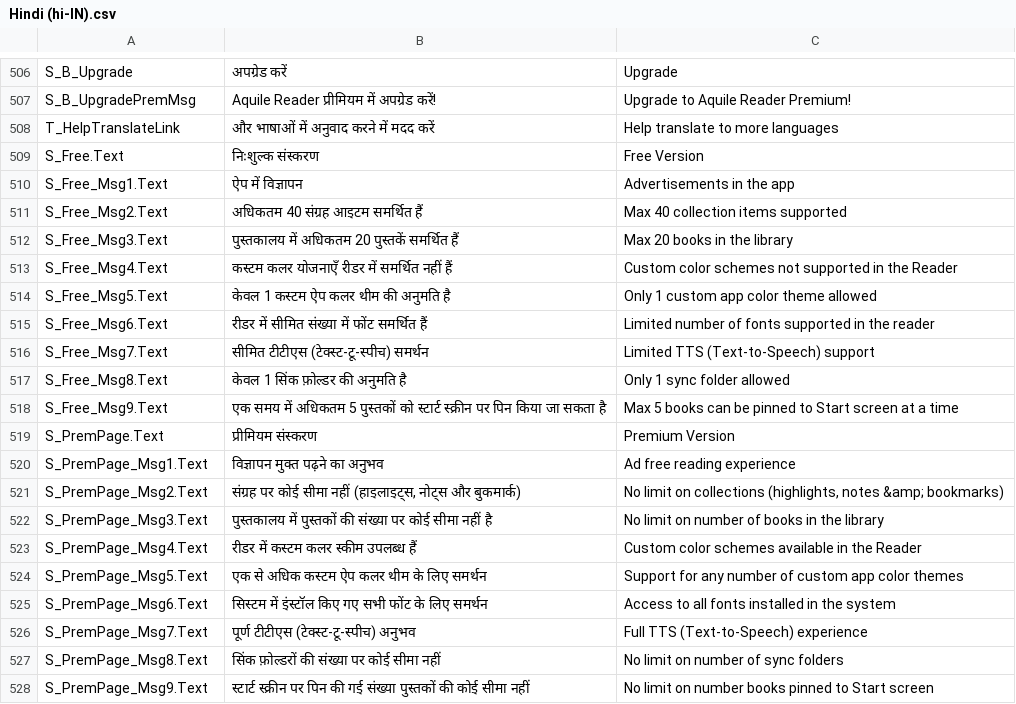
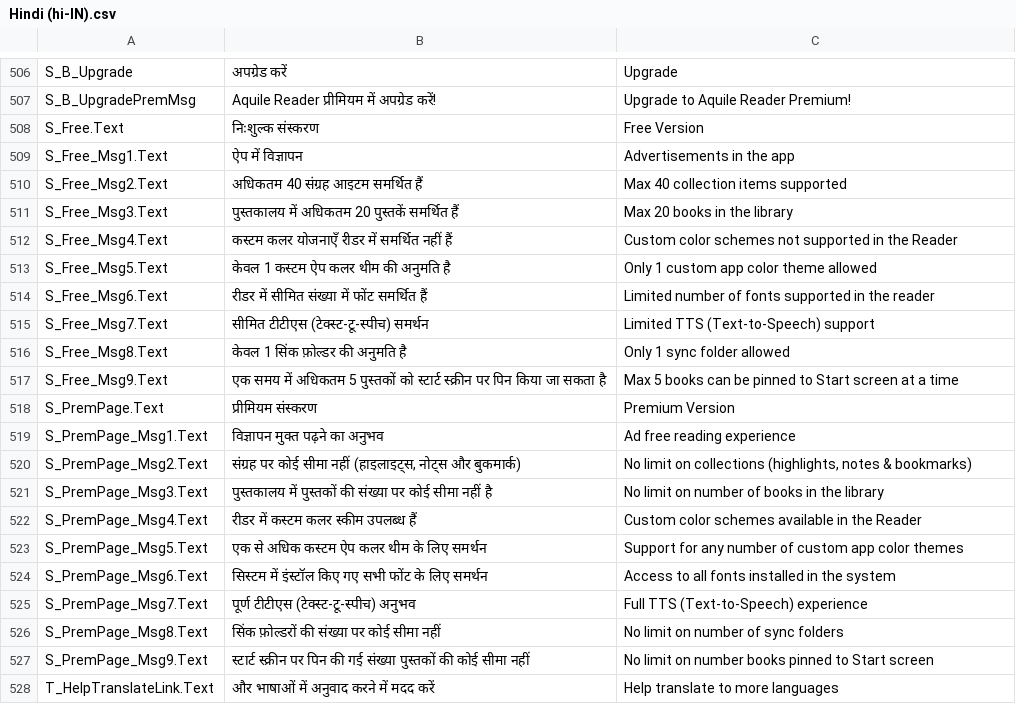
Before and after one commit to OptimiliaStudios/AquileReader-Localization, a CSV file: Strings_CSV/Hindi (hi-IN).csv, drawn as a sheet; only a part is shown, gaps mark what is left out; removed rows and columns are numbered as before the commit, all else as after; the diff names each change by its address in the sheet, - before the commit and + after, or states it on an @@ line.

```diff
--- a/Strings_CSV/Hindi (hi-IN).csv
+++ b/Strings_CSV/Hindi (hi-IN).csv
-row 508: T_HelpTranslateLink | और भाषाओं में अनुवाद करने में मदद करें | Help translate to more languages
-C520: …(highlights, notes &amp; bookmarks)
+C520: …(highlights, notes & bookmarks)
+row 528: T_HelpTranslateLink.Text | और भाषाओं में अनुवाद करने में मदद करें | Help translate to more languages
```
Also changed, not shown: Strings_CSV/Chinese Simplified (zh-CN).csv, Strings_CSV/English (en-US).csv, 9 other files.
